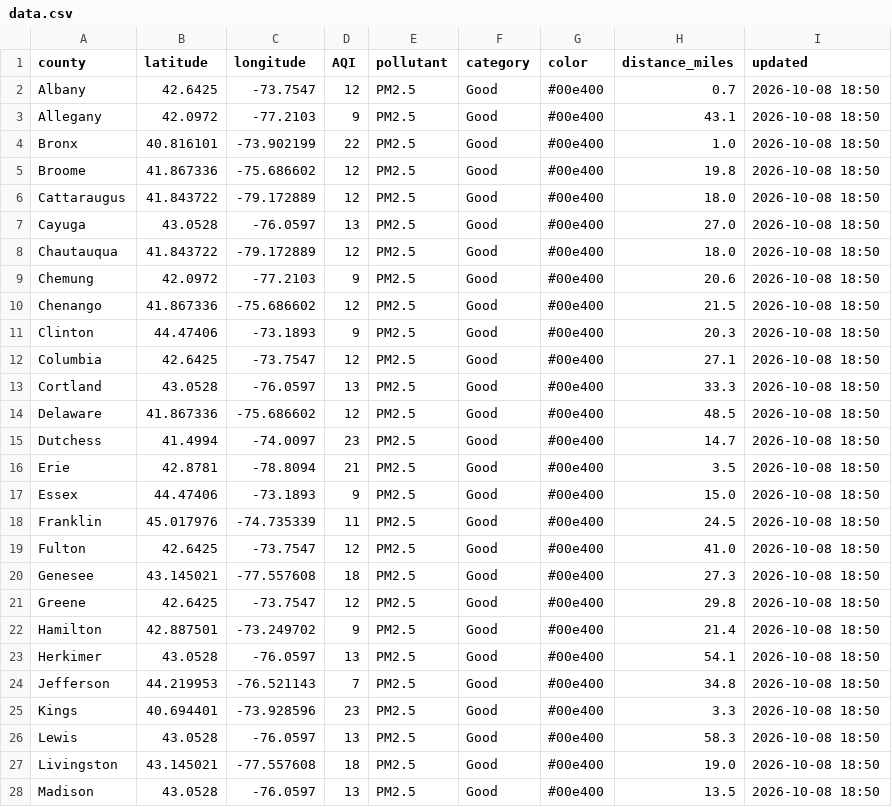
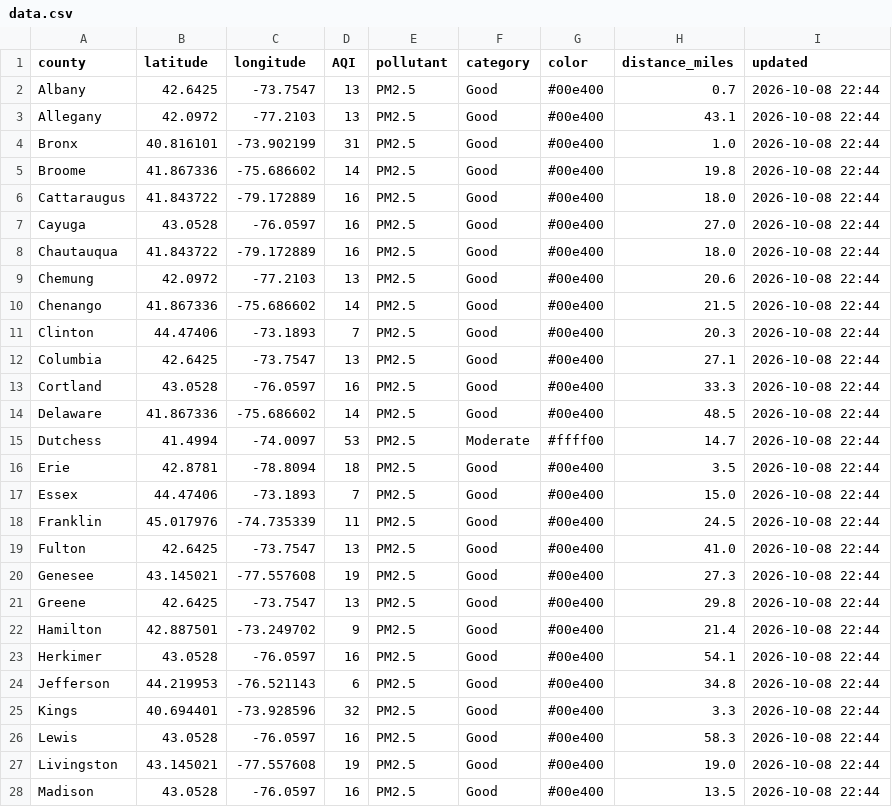
Before and after one commit to somaiyahhafeez/nyc-aqi-map, a CSV file: data.csv, drawn as a sheet; only a part is shown; the diff covers the shown part only.

```diff
--- a/data.csv
+++ b/data.csv
@@ -1,28 +1,28 @@
 county,latitude,longitude,AQI,pollutant,category,color,distance_miles,updated
-Albany,42.6425,-73.7547,12,PM2.5,Good,#00e400,0.7,2026-10-08 18:50
-Allegany,42.0972,-77.2103,9,PM2.5,Good,#00e400,43.1,2026-10-08 18:50
-Bronx,40.816101,-73.902199,22,PM2.5,Good,#00e400,1.0,2026-10-08 18:50
-Broome,41.867336,-75.686602,12,PM2.5,Good,#00e400,19.8,2026-10-08 18:50
-Cattaraugus,41.843722,-79.172889,12,PM2.5,Good,#00e400,18.0,2026-10-08 18:50
-Cayuga,43.0528,-76.0597,13,PM2.5,Good,#00e400,27.0,2026-10-08 18:50
-Chautauqua,41.843722,-79.172889,12,PM2.5,Good,#00e400,18.0,2026-10-08 18:50
-Chemung,42.0972,-77.2103,9,PM2.5,Good,#00e400,20.6,2026-10-08 18:50
-Chenango,41.867336,-75.686602,12,PM2.5,Good,#00e400,21.5,2026-10-08 18:50
-Clinton,44.47406,-73.1893,9,PM2.5,Good,#00e400,20.3,2026-10-08 18:50
-Columbia,42.6425,-73.7547,12,PM2.5,Good,#00e400,27.1,2026-10-08 18:50
-Cortland,43.0528,-76.0597,13,PM2.5,Good,#00e400,33.3,2026-10-08 18:50
-Delaware,41.867336,-75.686602,12,PM2.5,Good,#00e400,48.5,2026-10-08 18:50
-Dutchess,41.4994,-74.0097,23,PM2.5,Good,#00e400,14.7,2026-10-08 18:50
-Erie,42.8781,-78.8094,21,PM2.5,Good,#00e400,3.5,2026-10-08 18:50
-Essex,44.47406,-73.1893,9,PM2.5,Good,#00e400,15.0,2026-10-08 18:50
-Franklin,45.017976,-74.735339,11,PM2.5,Good,#00e400,24.5,2026-10-08 18:50
-Fulton,42.6425,-73.7547,12,PM2.5,Good,#00e400,41.0,2026-10-08 18:50
-Genesee,43.145021,-77.557608,18,PM2.5,Good,#00e400,27.3,2026-10-08 18:50
-Greene,42.6425,-73.7547,12,PM2.5,Good,#00e400,29.8,2026-10-08 18:50
-Hamilton,42.887501,-73.249702,9,PM2.5,Good,#00e400,21.4,2026-10-08 18:50
-Herkimer,43.0528,-76.0597,13,PM2.5,Good,#00e400,54.1,2026-10-08 18:50
-Jefferson,44.219953,-76.521143,7,PM2.5,Good,#00e400,34.8,2026-10-08 18:50
-Kings,40.694401,-73.928596,23,PM2.5,Good,#00e400,3.3,2026-10-08 18:50
-Lewis,43.0528,-76.0597,13,PM2.5,Good,#00e400,58.3,2026-10-08 18:50
-Livingston,43.145021,-77.557608,18,PM2.5,Good,#00e400,19.0,2026-10-08 18:50
-Madison,43.0528,-76.0597,13,PM2.5,Good,#00e400,13.5,2026-10-08 18:50
+Albany,42.6425,-73.7547,13,PM2.5,Good,#00e400,0.7,2026-10-08 22:44
+Allegany,42.0972,-77.2103,13,PM2.5,Good,#00e400,43.1,2026-10-08 22:44
+Bronx,40.816101,-73.902199,31,PM2.5,Good,#00e400,1.0,2026-10-08 22:44
+Broome,41.867336,-75.686602,14,PM2.5,Good,#00e400,19.8,2026-10-08 22:44
+Cattaraugus,41.843722,-79.172889,16,PM2.5,Good,#00e400,18.0,2026-10-08 22:44
+Cayuga,43.0528,-76.0597,16,PM2.5,Good,#00e400,27.0,2026-10-08 22:44
+Chautauqua,41.843722,-79.172889,16,PM2.5,Good,#00e400,18.0,2026-10-08 22:44
+Chemung,42.0972,-77.2103,13,PM2.5,Good,#00e400,20.6,2026-10-08 22:44
+Chenango,41.867336,-75.686602,14,PM2.5,Good,#00e400,21.5,2026-10-08 22:44
+Clinton,44.47406,-73.1893,7,PM2.5,Good,#00e400,20.3,2026-10-08 22:44
+Columbia,42.6425,-73.7547,13,PM2.5,Good,#00e400,27.1,2026-10-08 22:44
+Cortland,43.0528,-76.0597,16,PM2.5,Good,#00e400,33.3,2026-10-08 22:44
+Delaware,41.867336,-75.686602,14,PM2.5,Good,#00e400,48.5,2026-10-08 22:44
+Dutchess,41.4994,-74.0097,53,PM2.5,Moderate,#ffff00,14.7,2026-10-08 22:44
+Erie,42.8781,-78.8094,18,PM2.5,Good,#00e400,3.5,2026-10-08 22:44
+Essex,44.47406,-73.1893,7,PM2.5,Good,#00e400,15.0,2026-10-08 22:44
+Franklin,45.017976,-74.735339,11,PM2.5,Good,#00e400,24.5,2026-10-08 22:44
+Fulton,42.6425,-73.7547,13,PM2.5,Good,#00e400,41.0,2026-10-08 22:44
+Genesee,43.145021,-77.557608,19,PM2.5,Good,#00e400,27.3,2026-10-08 22:44
+Greene,42.6425,-73.7547,13,PM2.5,Good,#00e400,29.8,2026-10-08 22:44
+Hamilton,42.887501,-73.249702,9,PM2.5,Good,#00e400,21.4,2026-10-08 22:44
+Herkimer,43.0528,-76.0597,16,PM2.5,Good,#00e400,54.1,2026-10-08 22:44
+Jefferson,44.219953,-76.521143,6,PM2.5,Good,#00e400,34.8,2026-10-08 22:44
+Kings,40.694401,-73.928596,32,PM2.5,Good,#00e400,3.3,2026-10-08 22:44
+Lewis,43.0528,-76.0597,16,PM2.5,Good,#00e400,58.3,2026-10-08 22:44
+Livingston,43.145021,-77.557608,19,PM2.5,Good,#00e400,19.0,2026-10-08 22:44
+Madison,43.0528,-76.0597,16,PM2.5,Good,#00e400,13.5,2026-10-08 22:44
```
Also changed, not shown: 74 edited cells elsewhere in this file, nyc_data.csv.
